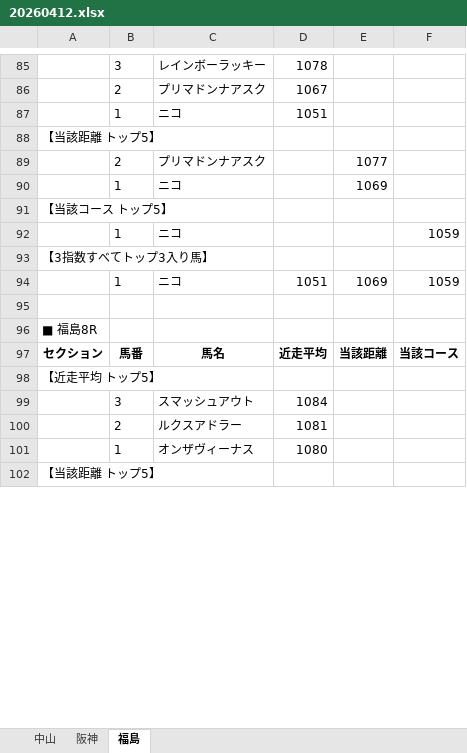
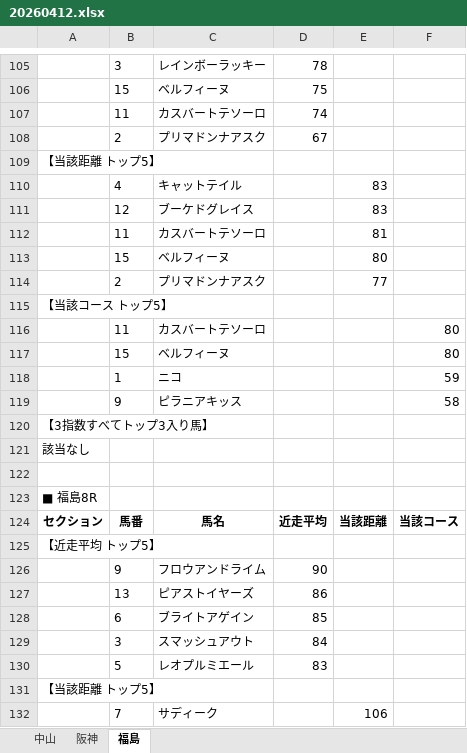
Before and after one commit to hirowax/keiba_test_01, an Excel workbook: summary/20260412.xlsx, sheet 福島, drawn as a sheet; only a part is shown, gaps mark what is left out; values as stored, in another font and other column widths than the file's, no borders; removed rows and columns are numbered as before the commit, all else as after; the diff covers the shown part only; the diff names each change by its address in the sheet, - before the commit and + after, or states it on an @@ line.

```diff
--- a/summary/20260412.xlsx (sheet 福島)
+++ b/summary/20260412.xlsx (sheet 福島)
-D105: 1078
+D105: 78
+row 106:  | 15 | ベルフィーヌ | 75
+row 107:  | 11 | カスバートテソーロ | 74
-D108: 1067
+D108: 67
-row 87:  | 1 | ニコ | 1051
+row 110:  | 4 | キャットテイル |  | 83
+row 111:  | 12 | ブーケドグレイス |  | 83
+row 112:  | 11 | カスバートテソーロ |  | 81
+row 113:  | 15 | ベルフィーヌ |  | 80
-E114: 1077
+E114: 77
-row 90:  | 1 | ニコ |  | 1069
+row 116:  | 11 | カスバートテソーロ |  |  | 80
+row 117:  | 15 | ベルフィーヌ |  |  | 80
-F118: 1059
+F118: 59
+row 119:  | 9 | ピラニアキッス |  |  | 58
-row 94:  | 1 | ニコ | 1051 | 1069 | 1059
@@ row 12 moved to row 121: 該当なし @@
+row 126:  | 9 | フロウアンドライム | 90
+row 127:  | 13 | ピアストイヤーズ | 86
+row 128:  | 6 | ブライトアゲイン | 85
-D129: 1084
+D129: 84
-row 100:  | 2 | ルクスアドラー | 1081
-row 101:  | 1 | オンザヴィーナス | 1080
+row 130:  | 5 | レオプルミエール | 83
+row 132:  | 7 | サディーク |  | 106
```
Also changed, not shown: 112 added rows, 56 removed rows, 2 moved rows and 15 edited cells elsewhere in this sheet, sheet 中山, sheet 阪神, output/20260412.xlsx, 14 other files.
